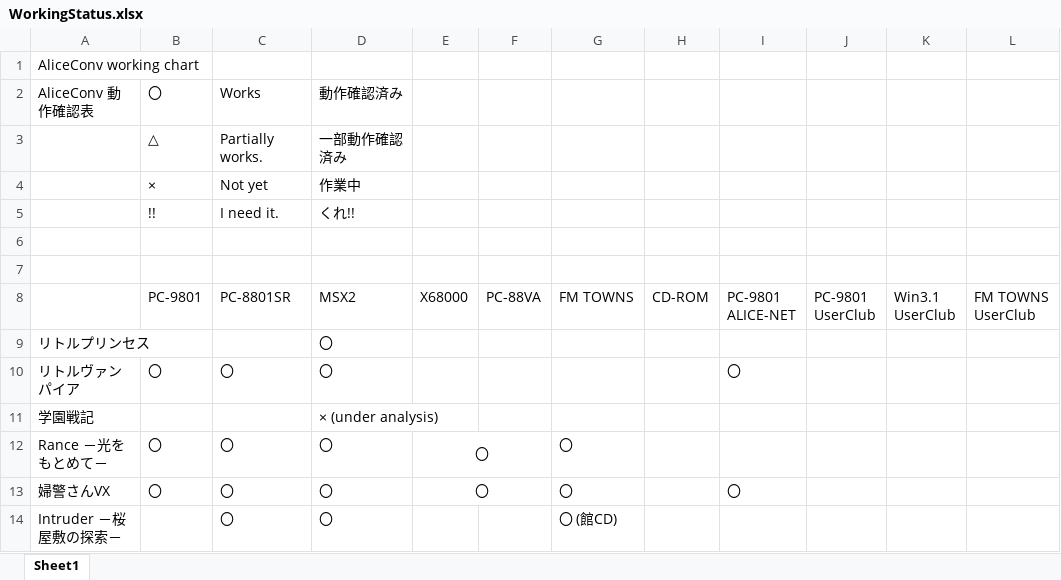
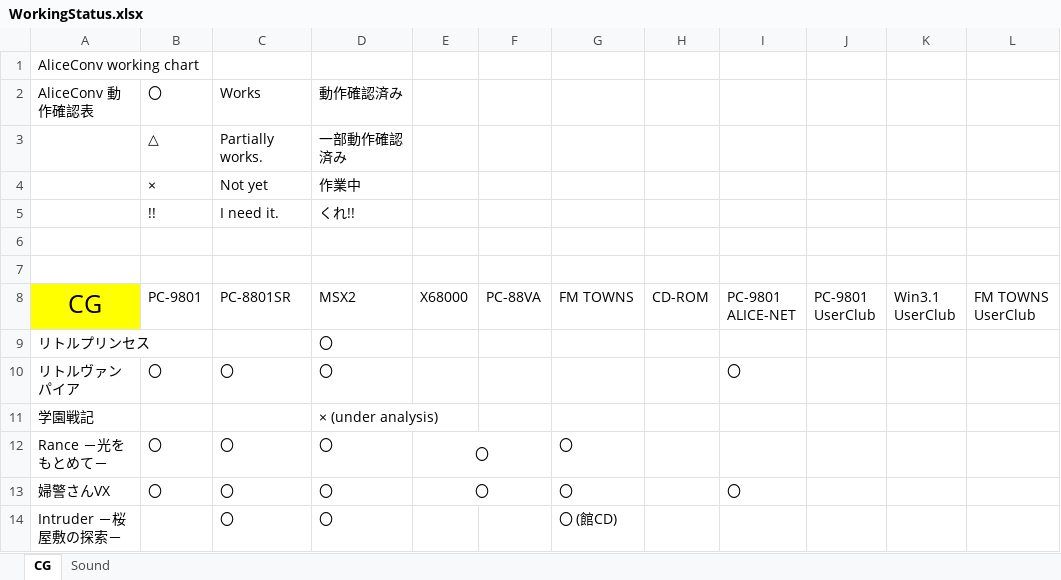
Before and after one commit to Lutepatious/AliceConv, an Excel workbook: WorkingStatus.xlsx, sheet CG, drawn as a sheet; only a part is shown; values as stored, in another font and other column widths than the file's, no borders; the diff names each change by its address in the sheet, - before the commit and + after, or states it on an @@ line.

```diff
--- a/WorkingStatus.xlsx (sheet CG)
+++ b/WorkingStatus.xlsx (sheet CG)
-sheet tab: Sheet1
+sheet tab: CG
+sheet tab: Sound
-A8: (empty)
+A8: CG
-A8 fill: none
+A8 fill: #FFFF00
```
Also changed, not shown: 7 other files.
